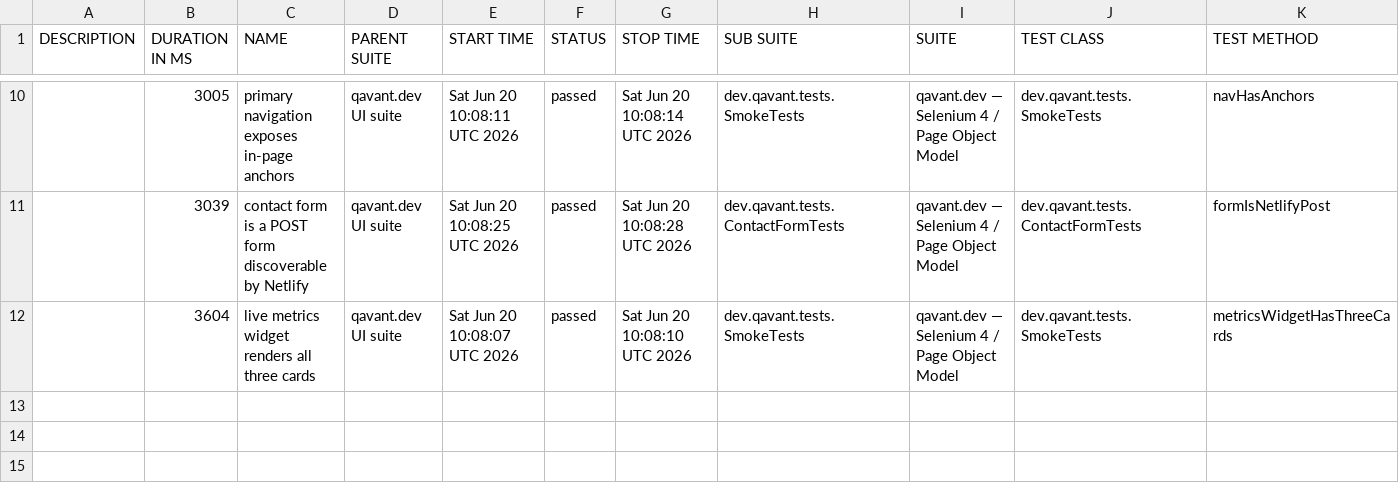
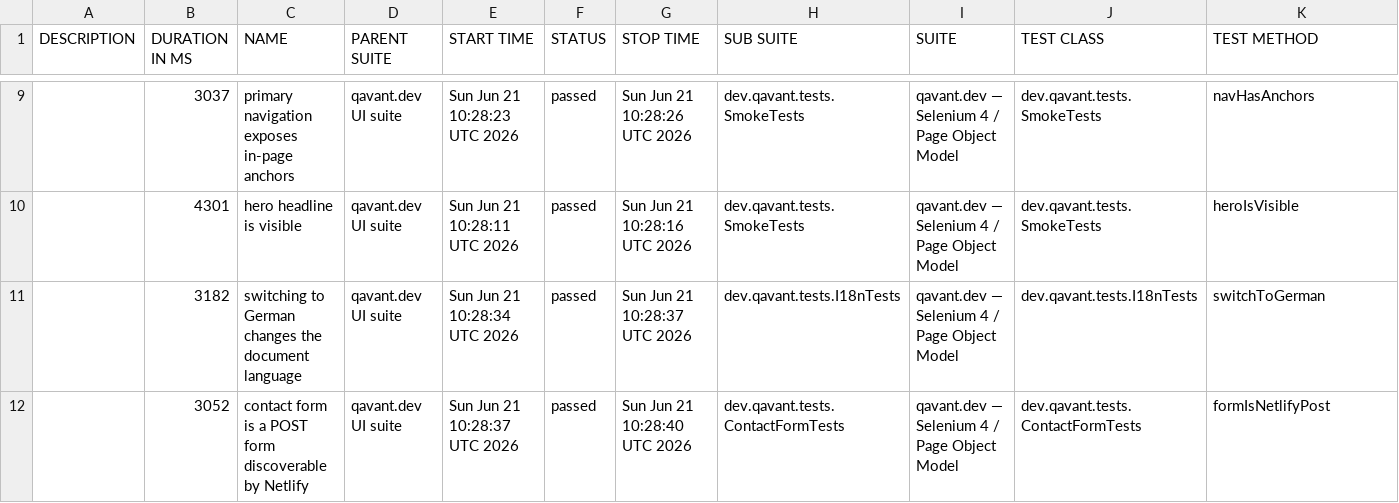
Before and after one commit to peterolah-qa/qavant-selenium, a CSV file: data/suites.csv, drawn as a sheet; only a part is shown, gaps mark what is left out; the diff covers the shown part only.

```diff
--- a/data/suites.csv
+++ b/data/suites.csv
@@ -10,3 +9,4 @@
-"","3005","primary navigation exposes in-page anchors","qavant.dev UI suite","Sat Jun 20 10:08:11 UTC 2026","passed","Sat Jun 20 10:08:14 UTC 2026","dev.qavant.tests.SmokeTests","qavant.dev — Selenium 4 / Page Object Model","dev.qavant.tests.SmokeTests","navHasAnchors"
-"","3039","contact form is a POST form discoverable by Netlify","qavant.dev UI suite","Sat Jun 20 10:08:25 UTC 2026","passed","Sat Jun 20 10:08:28 UTC 2026","dev.qavant.tests.ContactFormTests","qavant.dev — Selenium 4 / Page Object Model","dev.qavant.tests.ContactFormTests","formIsNetlifyPost"
-"","3604","live metrics widget renders all three cards","qavant.dev UI suite","Sat Jun 20 10:08:07 UTC 2026","passed","Sat Jun 20 10:08:10 UTC 2026","dev.qavant.tests.SmokeTests","qavant.dev — Selenium 4 / Page Object Model","dev.qavant.tests.SmokeTests","metricsWidgetHasThreeCards"
+"","3037","primary navigation exposes in-page anchors","qavant.dev UI suite","Sun Jun 21 10:28:23 UTC 2026","passed","Sun Jun 21 10:28:26 UTC 2026","dev.qavant.tests.SmokeTests","qavant.dev — Selenium 4 / Page Object Model","dev.qavant.tests.SmokeTests","navHasAnchors"
+"","4301","hero headline is visible","qavant.dev UI suite","Sun Jun 21 10:28:11 UTC 2026","passed","Sun Jun 21 10:28:16 UTC 2026","dev.qavant.tests.SmokeTests","qavant.dev — Selenium 4 / Page Object Model","dev.qavant.tests.SmokeTests","heroIsVisible"
+"","3182","switching to German changes the document language","qavant.dev UI suite","Sun Jun 21 10:28:34 UTC 2026","passed","Sun Jun 21 10:28:37 UTC 2026","dev.qavant.tests.I18nTests","qavant.dev — Selenium 4 / Page Object Model","dev.qavant.tests.I18nTests","switchToGerman"
+"","3052","contact form is a POST form discoverable by Netlify","qavant.dev UI suite","Sun Jun 21 10:28:37 UTC 2026","passed","Sun Jun 21 10:28:40 UTC 2026","dev.qavant.tests.ContactFormTests","qavant.dev — Selenium 4 / Page Object Model","dev.qavant.tests.ContactFormTests","formIsNetlifyPost"
```
Also changed, not shown: 1 added row, 2 removed rows and 28 edited cells elsewhere in this file, 42 other files.
